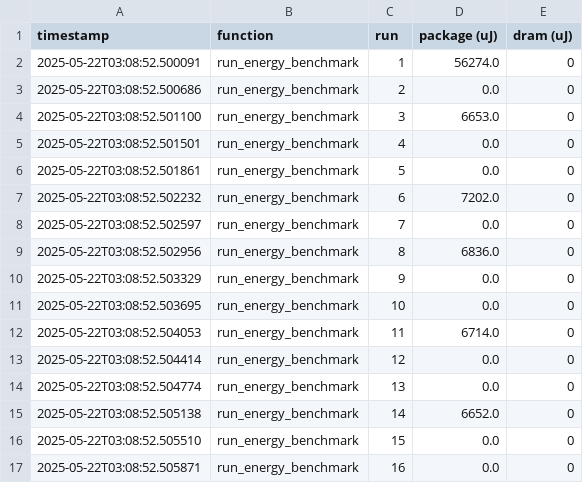
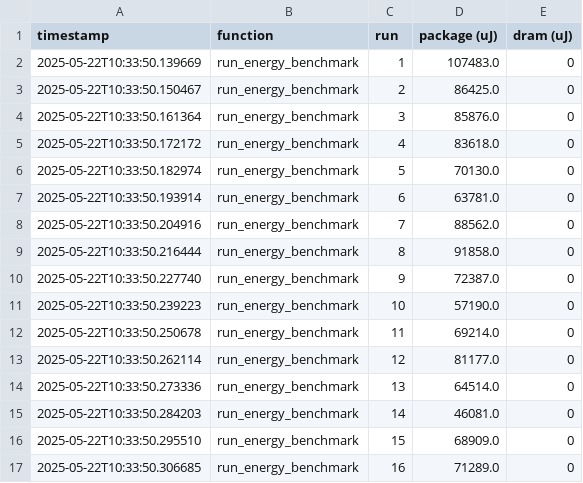
Before and after one commit to FatinShadab/python-energy-microscope, a CSV file: data/collection_1/cpython/energy/regex_redux_cpython.csv, drawn as a sheet; only a part is shown; the diff covers the shown part only.

```diff
--- a/data/collection_1/cpython/energy/regex_redux_cpython.csv
+++ b/data/collection_1/cpython/energy/regex_redux_cpython.csv
@@ -1,17 +1,17 @@
 timestamp,function,run,package (uJ),dram (uJ)
-2025-05-22T03:08:52.500091,run_energy_benchmark,1,56274.0,0
-2025-05-22T03:08:52.500686,run_energy_benchmark,2,0.0,0
-2025-05-22T03:08:52.501100,run_energy_benchmark,3,6653.0,0
-2025-05-22T03:08:52.501501,run_energy_benchmark,4,0.0,0
-2025-05-22T03:08:52.501861,run_energy_benchmark,5,0.0,0
-2025-05-22T03:08:52.502232,run_energy_benchmark,6,7202.0,0
-2025-05-22T03:08:52.502597,run_energy_benchmark,7,0.0,0
-2025-05-22T03:08:52.502956,run_energy_benchmark,8,6836.0,0
-2025-05-22T03:08:52.503329,run_energy_benchmark,9,0.0,0
-2025-05-22T03:08:52.503695,run_energy_benchmark,10,0.0,0
-2025-05-22T03:08:52.504053,run_energy_benchmark,11,6714.0,0
-2025-05-22T03:08:52.504414,run_energy_benchmark,12,0.0,0
-2025-05-22T03:08:52.504774,run_energy_benchmark,13,0.0,0
-2025-05-22T03:08:52.505138,run_energy_benchmark,14,6652.0,0
-2025-05-22T03:08:52.505510,run_energy_benchmark,15,0.0,0
-2025-05-22T03:08:52.505871,run_energy_benchmark,16,0.0,0
+2025-05-22T10:33:50.139669,run_energy_benchmark,1,107483.0,0
+2025-05-22T10:33:50.150467,run_energy_benchmark,2,86425.0,0
+2025-05-22T10:33:50.161364,run_energy_benchmark,3,85876.0,0
+2025-05-22T10:33:50.172172,run_energy_benchmark,4,83618.0,0
+2025-05-22T10:33:50.182974,run_energy_benchmark,5,70130.0,0
+2025-05-22T10:33:50.193914,run_energy_benchmark,6,63781.0,0
+2025-05-22T10:33:50.204916,run_energy_benchmark,7,88562.0,0
+2025-05-22T10:33:50.216444,run_energy_benchmark,8,91858.0,0
+2025-05-22T10:33:50.227740,run_energy_benchmark,9,72387.0,0
+2025-05-22T10:33:50.239223,run_energy_benchmark,10,57190.0,0
+2025-05-22T10:33:50.250678,run_energy_benchmark,11,69214.0,0
+2025-05-22T10:33:50.262114,run_energy_benchmark,12,81177.0,0
+2025-05-22T10:33:50.273336,run_energy_benchmark,13,64514.0,0
+2025-05-22T10:33:50.284203,run_energy_benchmark,14,46081.0,0
+2025-05-22T10:33:50.295510,run_energy_benchmark,15,68909.0,0
+2025-05-22T10:33:50.306685,run_energy_benchmark,16,71289.0,0
```
Also changed, not shown: 68 edited cells elsewhere in this file, data/collection_1/cpython/energy/K_Nucleotide_cpython.csv, data/collection_1/cpython/energy/pi_digits_cpython.csv, 5 other files.
